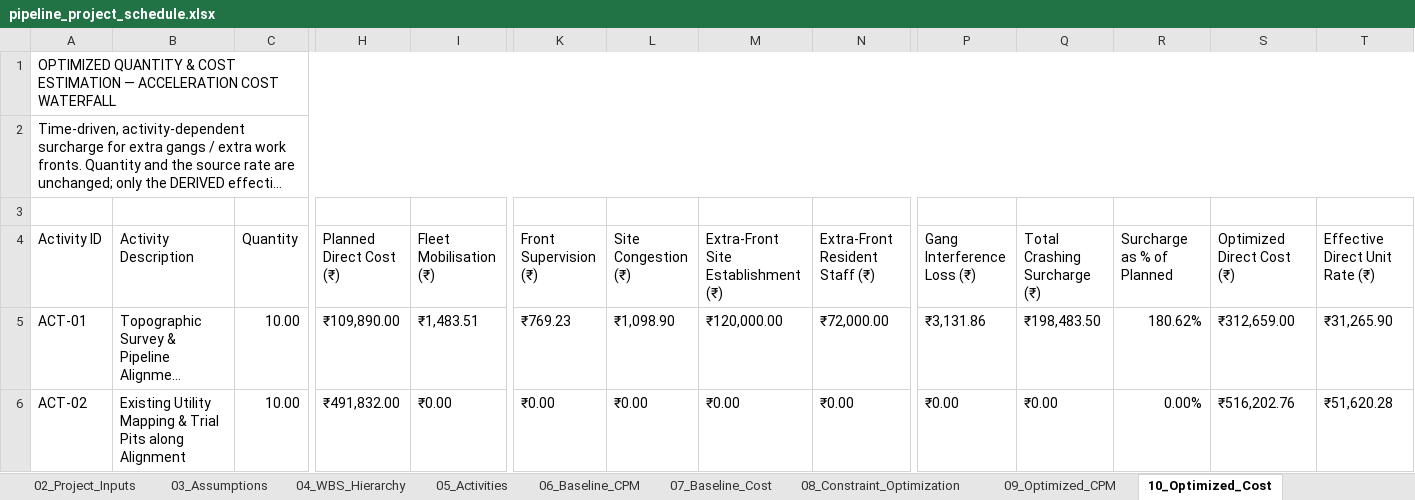
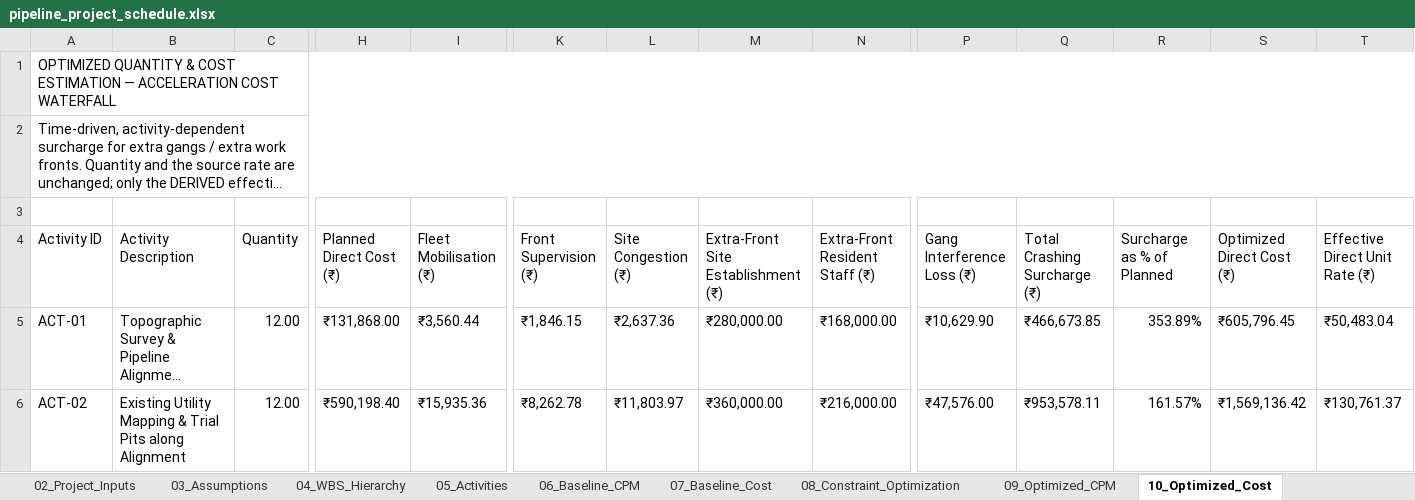
Before and after one commit to Syamala4747/ProjectPlanning, an Excel workbook: RoadConstruction/output/pipeline_project_schedule.xlsx, sheet 10_Optimized_Cost, drawn as a sheet; only a part is shown, gaps mark what is left out; long unchanged cells end in …; values as stored, in another font and other column widths than the file's, no cell formats; the diff covers the shown part only; the diff names each change by its address in the sheet, - before the commit and + after, or states it on an @@ line.

```diff
--- a/RoadConstruction/output/pipeline_project_schedule.xlsx (sheet 10_Optimized_Cost)
+++ b/RoadConstruction/output/pipeline_project_schedule.xlsx (sheet 10_Optimized_Cost)
-C5:C6 (Quantity): 10.00
+C5:C6 (Quantity): 12.00
-H5 (Planned Direct Cost (₹)): ₹109,890.00
+H5 (Planned Direct Cost (₹)): ₹131,868.00
-I5 (Fleet Mobilisation (₹)): ₹1,483.51
+I5 (Fleet Mobilisation (₹)): ₹3,560.44
-K5 (Front Supervision (₹)): ₹769.23
+K5 (Front Supervision (₹)): ₹1,846.15
-L5 (Site Congestion (₹)): ₹1,098.90
+L5 (Site Congestion (₹)): ₹2,637.36
-M5: ₹120,000.00
+M5: ₹280,000.00
-N5 (Extra-Front Resident Staff (₹)): ₹72,000.00
+N5 (Extra-Front Resident Staff (₹)): ₹168,000.00
-P5 (Gang Interference Loss (₹)): ₹3,131.86
+P5 (Gang Interference Loss (₹)): ₹10,629.90
-Q5 (Total Crashing Surcharge (₹)): ₹198,483.50
+Q5 (Total Crashing Surcharge (₹)): ₹466,673.85
-R5 (Surcharge as % of Planned): 180.62%
+R5 (Surcharge as % of Planned): 353.89%
-S5 (Optimized Direct Cost (₹)): ₹312,659.00
+S5 (Optimized Direct Cost (₹)): ₹605,796.45
-T5 (Effective Direct Unit Rate (₹)): ₹31,265.90
+T5 (Effective Direct Unit Rate (₹)): ₹50,483.04
-H6 (Planned Direct Cost (₹)): ₹491,832.00
+H6 (Planned Direct Cost (₹)): ₹590,198.40
-I6 (Fleet Mobilisation (₹)): ₹0.00
+I6 (Fleet Mobilisation (₹)): ₹15,935.36
-K6 (Front Supervision (₹)): ₹0.00
+K6 (Front Supervision (₹)): ₹8,262.78
-L6 (Site Congestion (₹)): ₹0.00
+L6 (Site Congestion (₹)): ₹11,803.97
-M6: ₹0.00
+M6: ₹360,000.00
-N6 (Extra-Front Resident Staff (₹)): ₹0.00
+N6 (Extra-Front Resident Staff (₹)): ₹216,000.00
-P6 (Gang Interference Loss (₹)): ₹0.00
+P6 (Gang Interference Loss (₹)): ₹47,576.00
-Q6 (Total Crashing Surcharge (₹)): ₹0.00
+Q6 (Total Crashing Surcharge (₹)): ₹953,578.11
-R6 (Surcharge as % of Planned): 0.00%
+R6 (Surcharge as % of Planned): 161.57%
-S6 (Optimized Direct Cost (₹)): ₹516,202.76
+S6 (Optimized Direct Cost (₹)): ₹1,569,136.42
-T6 (Effective Direct Unit Rate (₹)): ₹51,620.28
+T6 (Effective Direct Unit Rate (₹)): ₹130,761.37
```
Also changed, not shown: 51 added rows and 326 edited cells elsewhere in this sheet, sheet Engineer_DailyLog, sheet Plan, sheet 05_Activities, sheet 07_Baseline_Cost, sheet 04_WBS_Hierarchy, sheet 09_Optimized_CPM, 10 more sheets, cell formats, charts or pictures, RoadConstruction/output/building_project_schedule.xlsx, RoadConstruction/output/building_project_schedule_updated.xlsx, 5 other files.
